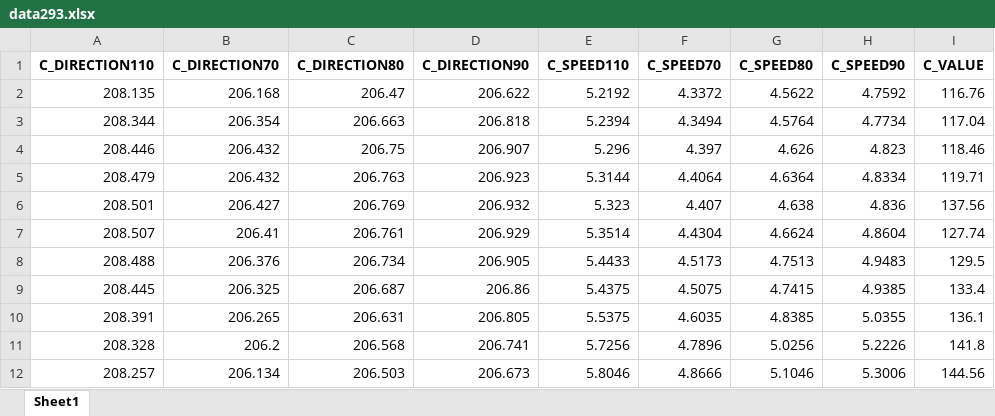
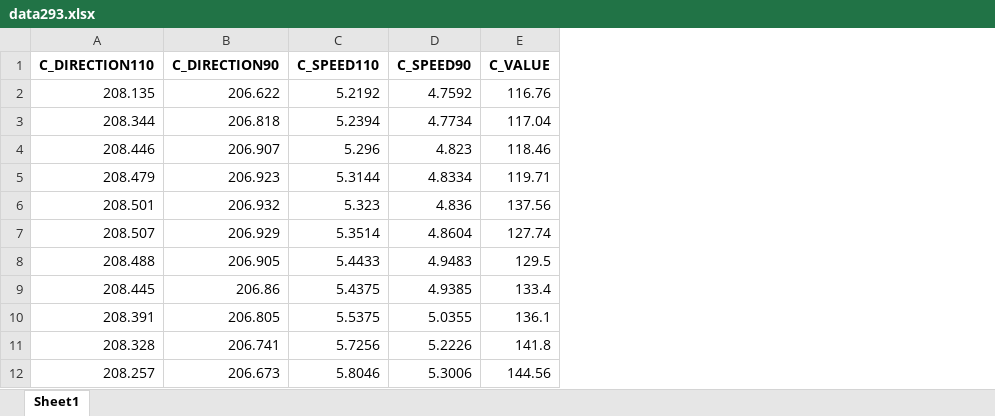
Before and after one commit to wanderspecter/Wind-Farm-Management-System, an Excel workbook: processed_datas/data293.xlsx, sheet Sheet1, drawn as a sheet; only a part is shown; values as stored, in another font and other column widths than the file's, no borders; the diff names each change by its address in the sheet, - before the commit and + after, or states it on an @@ line.

```diff
--- a/processed_datas/data293.xlsx (sheet Sheet1)
+++ b/processed_datas/data293.xlsx (sheet Sheet1)
-column B (C_DIRECTION70), rows 2-12: 206.168 | 206.354 | 206.432 | 206.432 | 206.427 | 206.41 | 206.376 | 206.325 | 206.265 | 206.2 | 206.134
-column C (C_DIRECTION80), rows 2-12: 206.47 | 206.663 | 206.75 | 206.763 | 206.769 | 206.761 | 206.734 | 206.687 | 206.631 | 206.568 | 206.503
-column F (C_SPEED70), rows 2-12: 4.3372 | 4.3494 | 4.397 | 4.4064 | 4.407 | 4.4304 | 4.5173 | 4.5075 | 4.6035 | 4.7896 | 4.8666
-column G (C_SPEED80), rows 2-12: 4.5622 | 4.5764 | 4.626 | 4.6364 | 4.638 | 4.6624 | 4.7513 | 4.7415 | 4.8385 | 5.0256 | 5.1046
```
Also changed, not shown: 9 other files.
